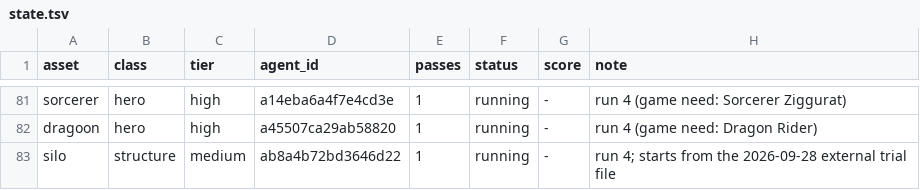
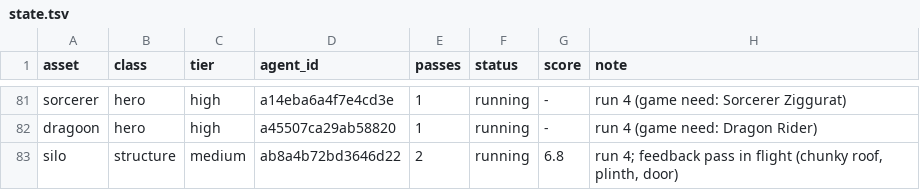
Before and after one commit to bodangren/advantage-forge, a TSV file: bench/sonnet/state.tsv, drawn as a sheet; only a part is shown, gaps mark what is left out.

```diff
--- a/bench/sonnet/state.tsv
+++ b/bench/sonnet/state.tsv
@@ -82,2 +82,2 @@ sorcerer	hero	high	a14eba6a4f7e4cd3e	1	running	-	run 4 (game need: Sorcerer Zigg
 dragoon	hero	high	a45507ca29ab58820	1	running	-	run 4 (game need: Dragon Rider)
-silo	structure	medium	ab8a4b72bd3646d22	1	running	-	run 4; starts from the 2026-09-28 external trial file
+silo	structure	medium	ab8a4b72bd3646d22	2	running	6.8	run 4; feedback pass in flight (chunky roof, plinth, door)
```
Also changed, not shown: bench/sonnet/log.tsv, 8 other files.
